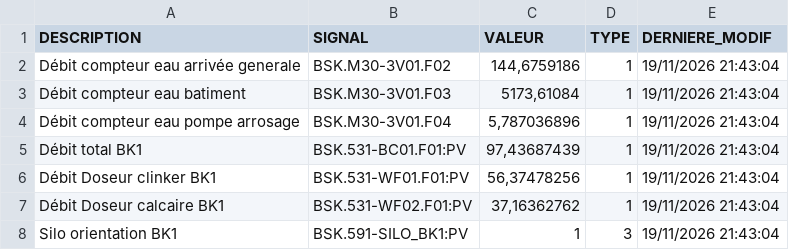
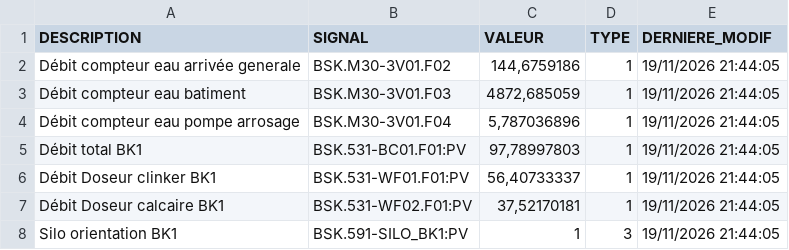
Before and after one commit to asaylani/BSK-On-Line, a CSV file: donnees.csv, drawn as a sheet.

Commit message:
Mise à jour automatique des compteurs

```diff
--- a/donnees.csv
+++ b/donnees.csv
@@ -1,8 +1,8 @@
 DESCRIPTION;SIGNAL;VALEUR;TYPE;DERNIERE_MODIF
-Débit compteur eau arrivée generale;BSK.M30-3V01.F02;144,6759186;1;19/11/2026 21:43:04
-Débit compteur eau batiment;BSK.M30-3V01.F03;5173,61084;1;19/11/2026 21:43:04
-Débit compteur eau pompe arrosage;BSK.M30-3V01.F04;5,787036896;1;19/11/2026 21:43:04
-Débit total BK1;BSK.531-BC01.F01:PV;97,43687439;1;19/11/2026 21:43:04
-Débit Doseur clinker BK1;BSK.531-WF01.F01:PV;56,37478256;1;19/11/2026 21:43:04
-Débit Doseur calcaire BK1;BSK.531-WF02.F01:PV;37,16362762;1;19/11/2026 21:43:04
-Silo orientation BK1;BSK.591-SILO_BK1:PV;1;3;19/11/2026 21:43:04
+Débit compteur eau arrivée generale;BSK.M30-3V01.F02;144,6759186;1;19/11/2026 21:44:05
+Débit compteur eau batiment;BSK.M30-3V01.F03;4872,685059;1;19/11/2026 21:44:05
+Débit compteur eau pompe arrosage;BSK.M30-3V01.F04;5,787036896;1;19/11/2026 21:44:05
+Débit total BK1;BSK.531-BC01.F01:PV;97,78997803;1;19/11/2026 21:44:05
+Débit Doseur clinker BK1;BSK.531-WF01.F01:PV;56,40733337;1;19/11/2026 21:44:05
+Débit Doseur calcaire BK1;BSK.531-WF02.F01:PV;37,52170181;1;19/11/2026 21:44:05
+Silo orientation BK1;BSK.591-SILO_BK1:PV;1;3;19/11/2026 21:44:05
```
